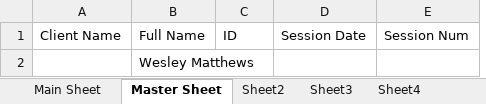
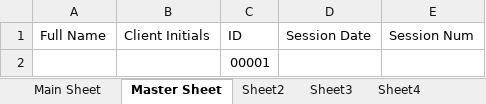
Before and after one commit to Wesm20/G--s-Intake-Form-Project, an Excel workbook: TEST 222 Backup (1).xlsm, sheet Master Sheet, drawn as a sheet; values as stored, in another font and other column widths than the file's, no borders; table styles not drawn; removed rows and columns are numbered as before the commit, all else as after; the diff names each change by its address in the sheet, - before the commit and + after, or states it on an @@ line.

```diff
--- a/TEST 222 Backup (1).xlsm (sheet Master Sheet)
+++ b/TEST 222 Backup (1).xlsm (sheet Master Sheet)
-column A (Client Name), empty
+column B (Client Initials), empty
-row 2:  | Wesley Matthews
+row 2:  |  | 00001
```
Also changed, not shown: sheet Main Sheet, charts or pictures.
